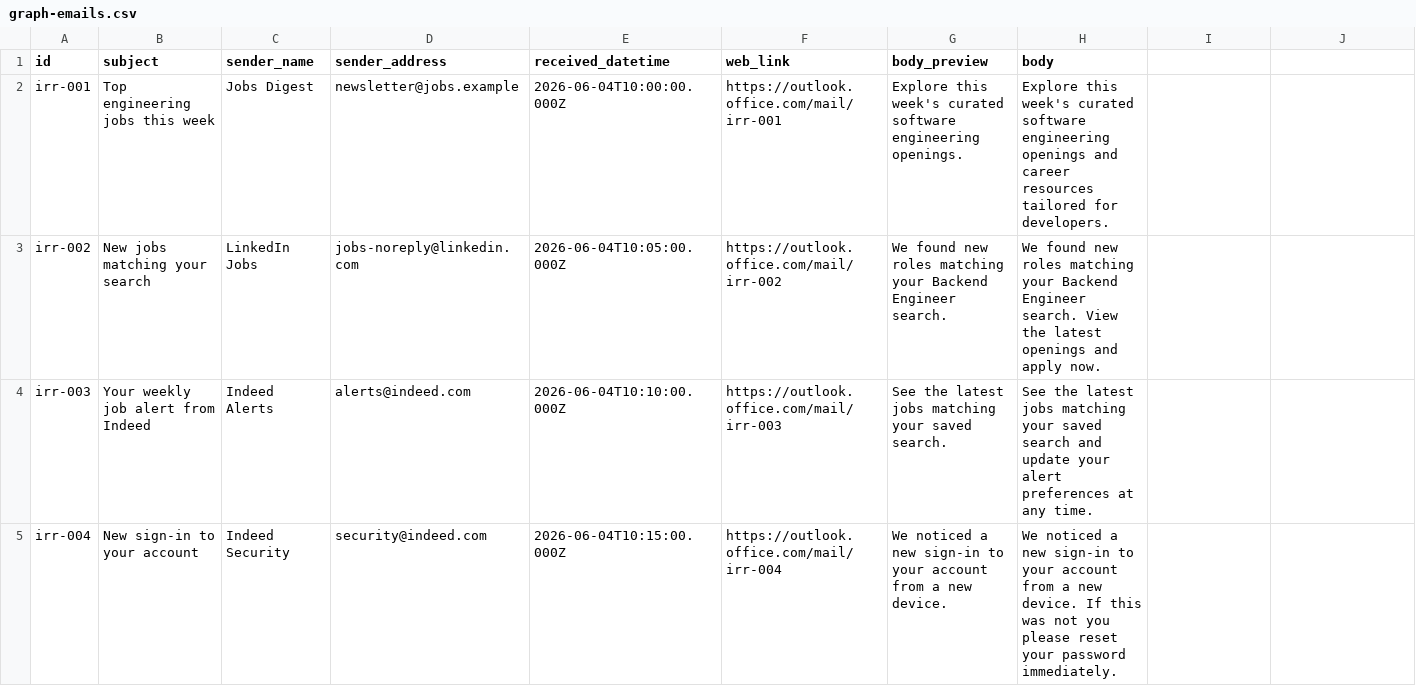
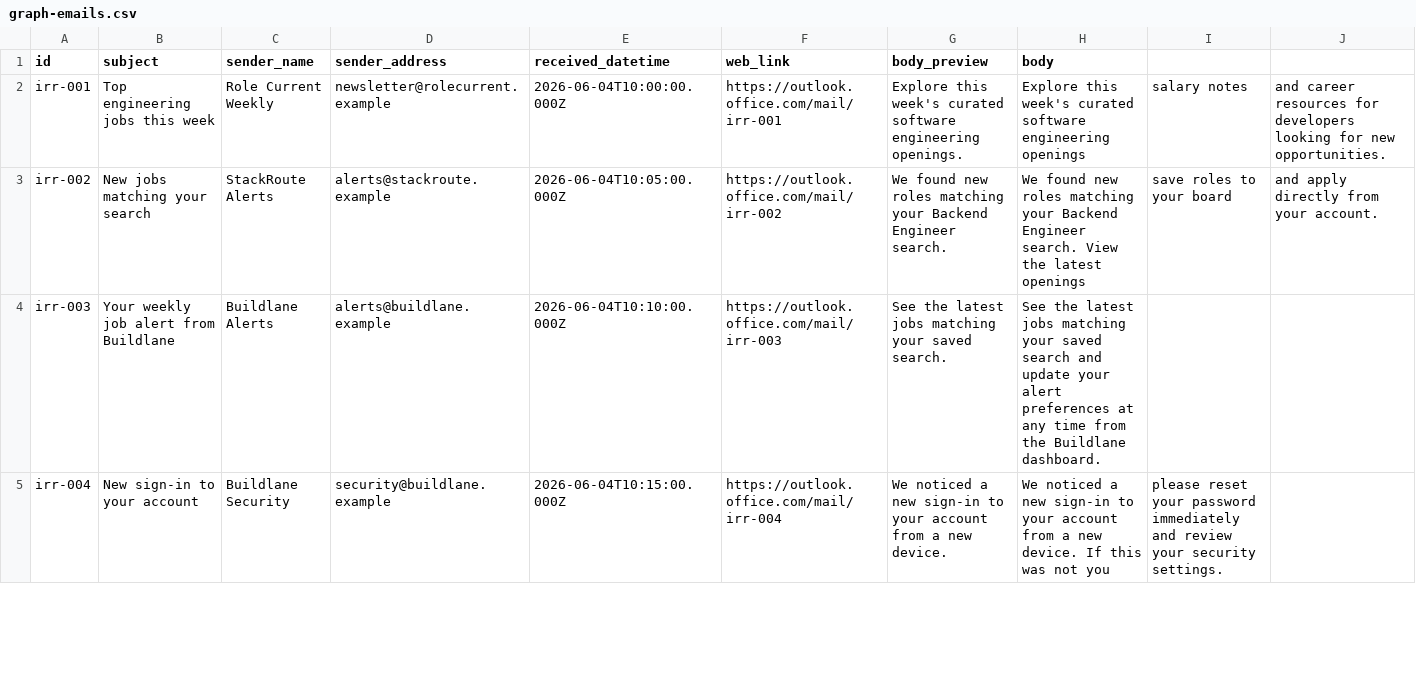
Before and after one commit to Freeman-md/email-pa, a CSV file: evals/irrelevant/graph-emails.csv, drawn as a sheet; only a part is shown; the diff covers the shown part only.

```diff
--- a/evals/irrelevant/graph-emails.csv
+++ b/evals/irrelevant/graph-emails.csv
@@ -1,5 +1,5 @@
 id,subject,sender_name,sender_address,received_datetime,web_link,body_preview,body
-irr-001,Top engineering jobs this week,Jobs Digest,newsletter@jobs.example,2026-06-04T10:00:00.000Z,https://outlook.office.com/mail/irr-001,Explore this week's curated software engineering openings.,Explore this week's curated software engineering openings and career resources tailored for developers.
-irr-002,New jobs matching your search,LinkedIn Jobs,jobs-noreply@linkedin.com,2026-06-04T10:05:00.000Z,https://outlook.office.com/mail/irr-002,We found new roles matching your Backend Engineer search.,We found new roles matching your Backend Engineer search. View the latest openings and apply now.
-irr-003,Your weekly job alert from Indeed,Indeed Alerts,alerts@indeed.com,2026-06-04T10:10:00.000Z,https://outlook.office.com/mail/irr-003,See the latest jobs matching your saved search.,See the latest jobs matching your saved search and update your alert preferences at any time.
-irr-004,New sign-in to your account,Indeed Security,security@indeed.com,2026-06-04T10:15:00.000Z,https://outlook.office.com/mail/irr-004,We noticed a new sign-in to your account from a new device.,We noticed a new sign-in to your account from a new device. If this was not you please reset your password immediately.
+irr-001,Top engineering jobs this week,Role Current Weekly,newsletter@rolecurrent.example,2026-06-04T10:00:00.000Z,https://outlook.office.com/mail/irr-001,Explore this week's curated software engineering openings.,Explore this week's curated software engineering openings, salary notes, and career resources for developers looking for new opportunities.
+irr-002,New jobs matching your search,StackRoute Alerts,alerts@stackroute.example,2026-06-04T10:05:00.000Z,https://outlook.office.com/mail/irr-002,We found new roles matching your Backend Engineer search.,We found new roles matching your Backend Engineer search. View the latest openings, save roles to your board, and apply directly from your account.
+irr-003,Your weekly job alert from Buildlane,Buildlane Alerts,alerts@buildlane.example,2026-06-04T10:10:00.000Z,https://outlook.office.com/mail/irr-003,See the latest jobs matching your saved search.,See the latest jobs matching your saved search and update your alert preferences at any time from the Buildlane dashboard.
+irr-004,New sign-in to your account,Buildlane Security,security@buildlane.example,2026-06-04T10:15:00.000Z,https://outlook.office.com/mail/irr-004,We noticed a new sign-in to your account from a new device.,We noticed a new sign-in to your account from a new device. If this was not you, please reset your password immediately and review your security settings.
```
Also changed, not shown: 21 edited cells elsewhere in this file, evals/assessment/graph-emails.csv, evals/generic-update/graph-emails.csv, 8 other files.
